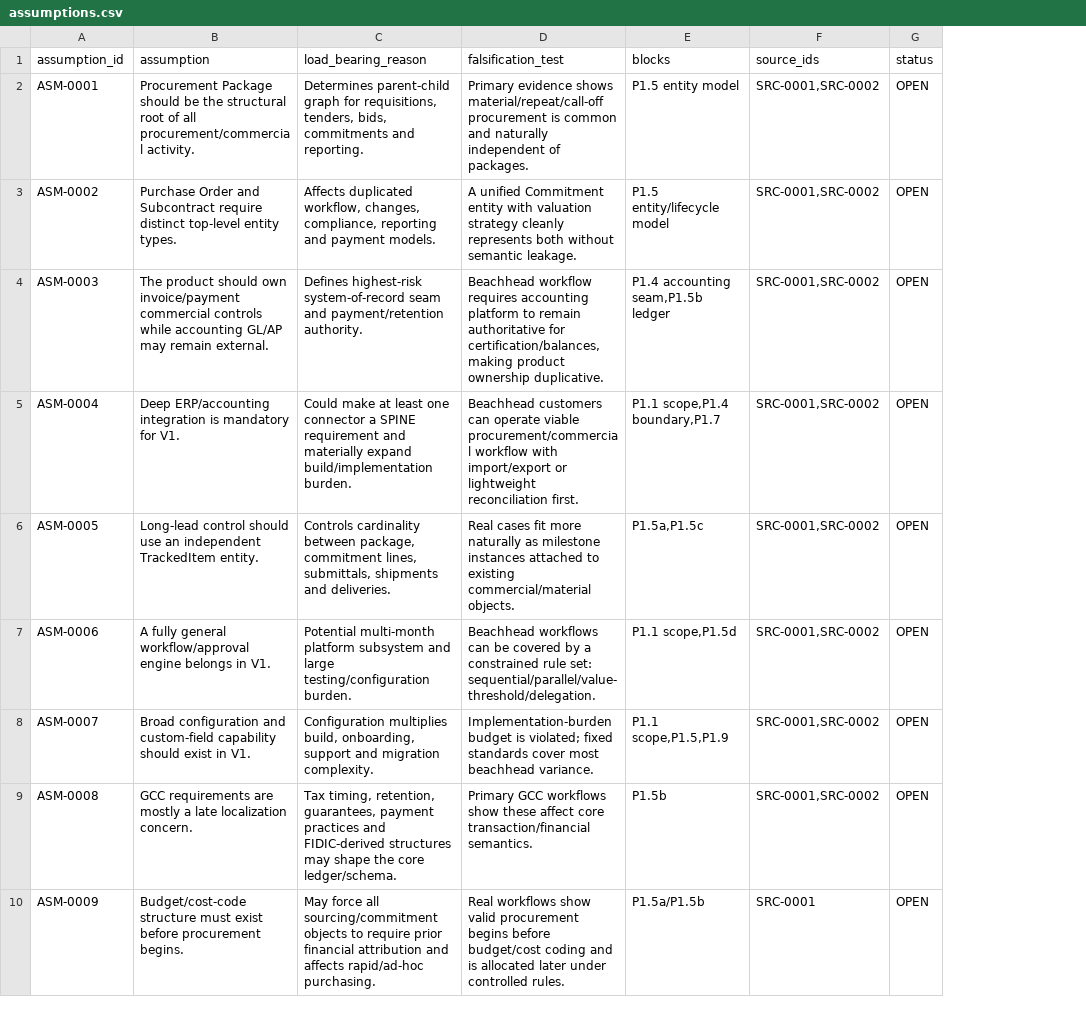
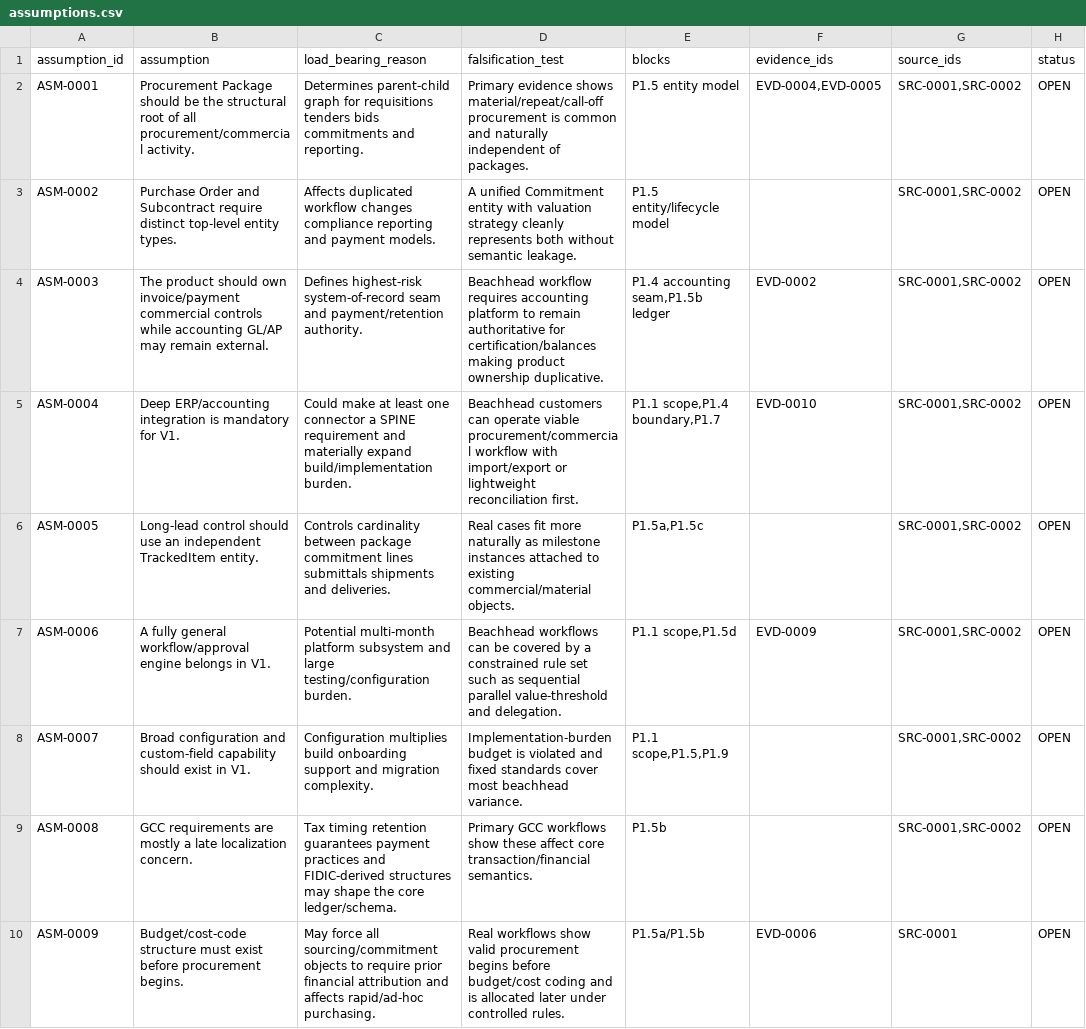
Before and after one commit to hanitaki93-create/construction-procurement-os, a CSV file: 02_research/control/assumptions.csv, drawn as a sheet; only a part is shown; the diff covers the shown part only; the diff names each change by its address in the sheet, - before the commit and + after, or states it on an @@ line.

Commit message:
Fix assumption traceability schema

```diff
--- a/02_research/control/assumptions.csv
+++ b/02_research/control/assumptions.csv
+column F (evidence_ids), rows 2-10: EVD-0004,EVD-0005 |  | EVD-0002 | EVD-0010 |  | EVD-0009 |  |  | EVD-0006
-C2 (load_bearing_reason): …graph for requisitions, tenders, bids, commitments and…
+C2 (load_bearing_reason): …graph for requisitions tenders bids commitments and…
-C3 (load_bearing_reason): Affects duplicated workflow, changes, compliance, reporting and…
+C3 (load_bearing_reason): Affects duplicated workflow changes compliance reporting and…
-D4 (falsification_test): …authoritative for certification/balances, making product…
+D4 (falsification_test): …authoritative for certification/balances making product…
-C6 (load_bearing_reason): …cardinality between package, commitment lines, submittals, shipments and…
+C6 (load_bearing_reason): …cardinality between package commitment lines submittals shipments and…
-D7 (falsification_test): …constrained rule set: sequential/parallel/value-threshold/delegation.
+D7 (falsification_test): …constrained rule set such as sequential parallel value-threshold and delegation.
-C8 (load_bearing_reason): Configuration multiplies build, onboarding, support and…
+C8 (load_bearing_reason): Configuration multiplies build onboarding support and…
-D8 (falsification_test): …budget is violated; fixed standards…
+D8 (falsification_test): …budget is violated and fixed standards…
-C9 (load_bearing_reason): Tax timing, retention, guarantees, payment practices…
+C9 (load_bearing_reason): Tax timing retention guarantees payment practices…
```
Also changed, not shown: 6 edited cells elsewhere in this file.
